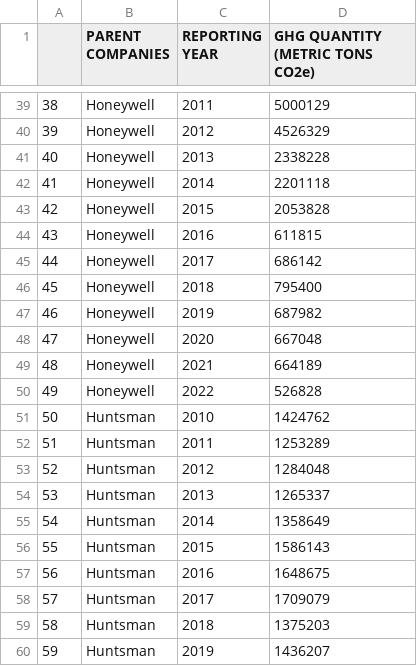
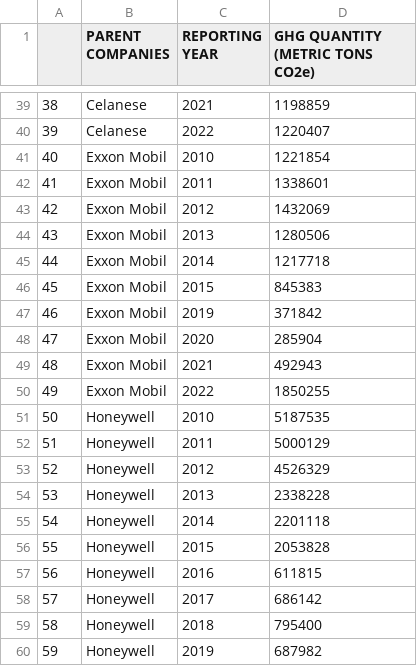
Before and after one commit to umdfiresa2023/fall-project-whistle-blowers, a CSV file: flightCompanies.csv, drawn as a sheet; only a part is shown, gaps mark what is left out; the diff covers the shown part only.

Commit message:
Updated Companies

```diff
--- a/flightCompanies.csv
+++ b/flightCompanies.csv
@@ -39,22 +39,22 @@
-"38","Honeywell",2011,5000129
-"39","Honeywell",2012,4526329
-"40","Honeywell",2013,2338228
-"41","Honeywell",2014,2201118
-"42","Honeywell",2015,2053828
-"43","Honeywell",2016,611815
-"44","Honeywell",2017,686142
-"45","Honeywell",2018,795400
-"46","Honeywell",2019,687982
-"47","Honeywell",2020,667048
-"48","Honeywell",2021,664189
-"49","Honeywell",2022,526828
-"50","Huntsman",2010,1424762
-"51","Huntsman",2011,1253289
-"52","Huntsman",2012,1284048
-"53","Huntsman",2013,1265337
-"54","Huntsman",2014,1358649
-"55","Huntsman",2015,1586143
-"56","Huntsman",2016,1648675
-"57","Huntsman",2017,1709079
-"58","Huntsman",2018,1375203
-"59","Huntsman",2019,1436207
+"38","Celanese",2021,1198859
+"39","Celanese",2022,1220407
+"40","Exxon Mobil",2010,1221854
+"41","Exxon Mobil",2011,1338601
+"42","Exxon Mobil",2012,1432069
+"43","Exxon Mobil",2013,1280506
+"44","Exxon Mobil",2014,1217718
+"45","Exxon Mobil",2015,845383
+"46","Exxon Mobil",2019,371842
+"47","Exxon Mobil",2020,285904
+"48","Exxon Mobil",2021,492943
+"49","Exxon Mobil",2022,1850255
+"50","Honeywell",2010,5187535
+"51","Honeywell",2011,5000129
+"52","Honeywell",2012,4526329
+"53","Honeywell",2013,2338228
+"54","Honeywell",2014,2201118
+"55","Honeywell",2015,2053828
+"56","Honeywell",2016,611815
+"57","Honeywell",2017,686142
+"58","Honeywell",2018,795400
+"59","Honeywell",2019,687982
```
Also changed, not shown: 137 edited cells elsewhere in this file, 1 other file.
